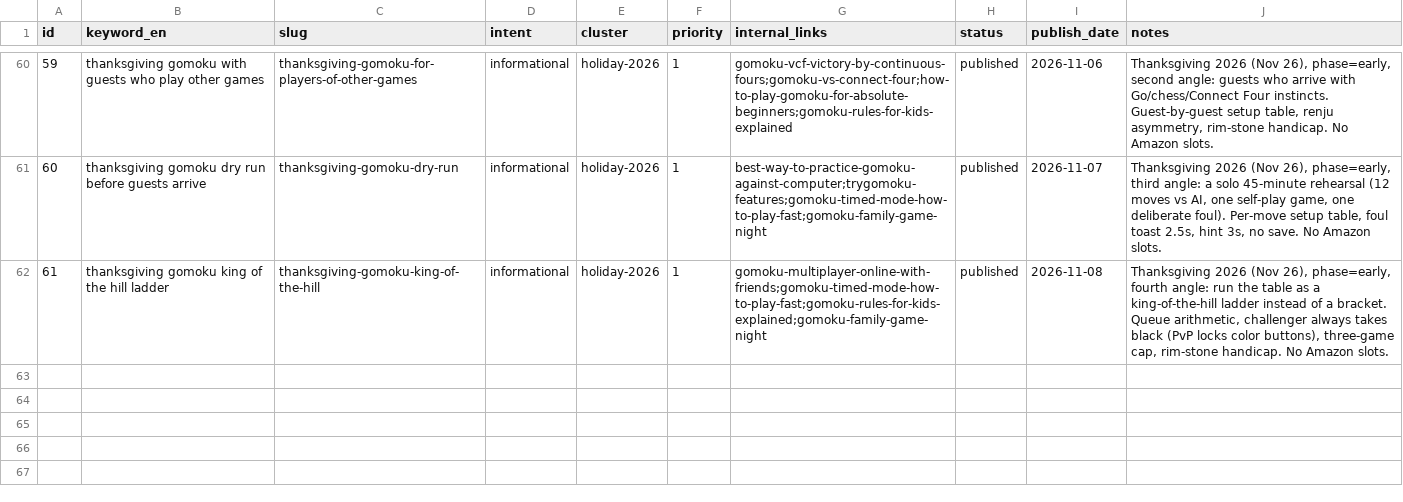
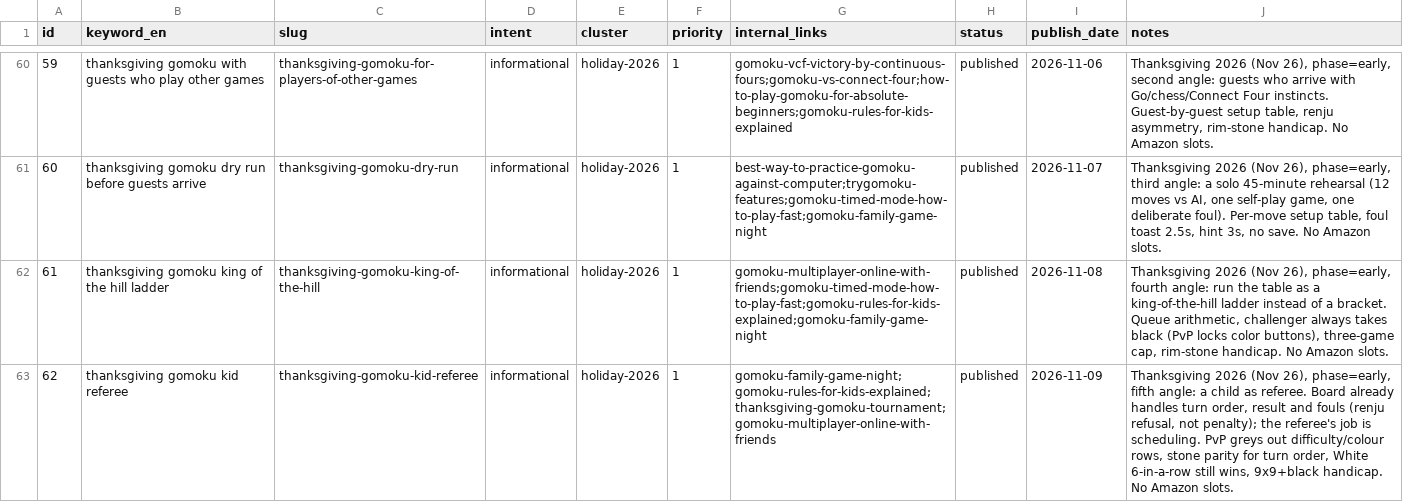
Before and after one commit to Zhou-Xiaoyong/trygomoku, a CSV file: seo/longtail_keywords.csv, drawn as a sheet; only a part is shown, gaps mark what is left out; the diff names each change by its address in the sheet, - before the commit and + after, or states it on an @@ line.

Commit message:
blog: holiday Thanksgiving kid referee (thanksgiving gomoku kid referee)

```diff
--- a/seo/longtail_keywords.csv
+++ b/seo/longtail_keywords.csv
+row 63: 62 | thanksgiving gomoku kid referee | thanksgiving-gomoku-kid-referee | informational | holiday-2026 | 1 | gomoku-family-game-night;gomoku-rules-for-kids-explained;thanksgiving-gomoku-tournament;gomoku-multiplayer-online-with-friends | published | 2026-11-09 | Thanksgiving 2026 (Nov 26), phase=early, fifth angle: a child as referee. Board already handles turn order, result and fouls (renju refusal, not penalty); the referee's job is scheduling. PvP greys out difficulty/colour rows, stone parity for turn order, White 6-in-a-row still wins, 9x9+black handicap. No Amazon slots.
```
Also changed, not shown: 32 other files.
